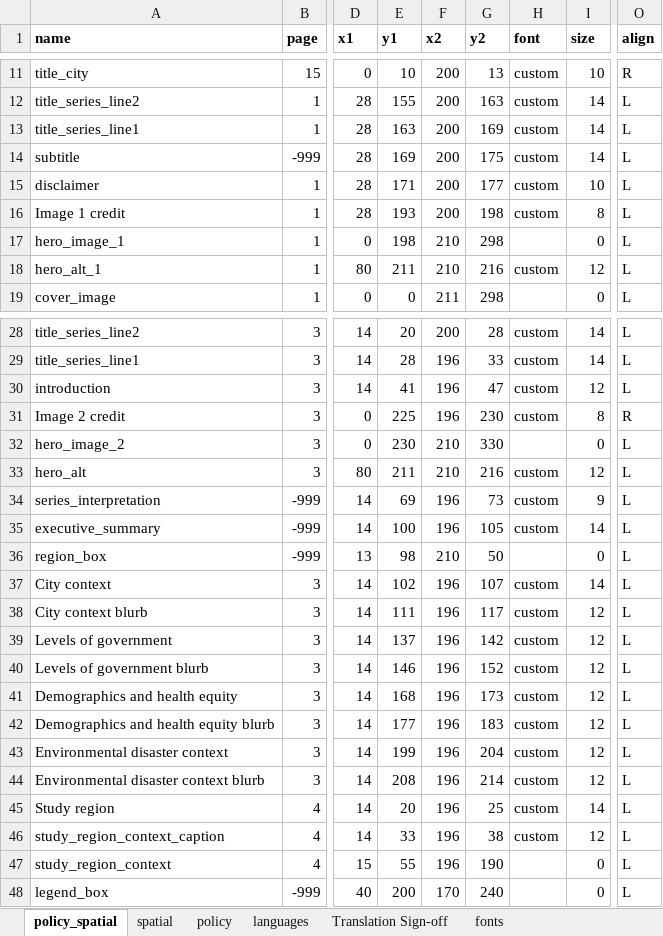
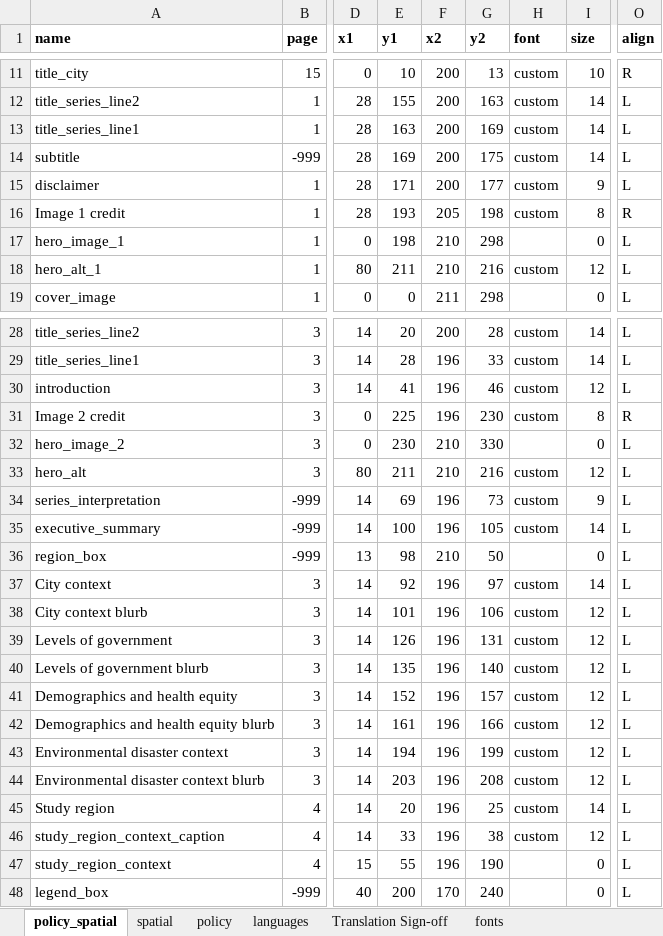
Before and after one commit to healthysustainablecities/global-indicators, an Excel workbook: process/configuration/templates/_report_configuration.xlsx, sheet policy_spatial, drawn as a sheet; only a part is shown, gaps mark what is left out; values as stored, in another font and other column widths than the file's, no borders; the diff names each change by its address in the sheet, - before the commit and + after, or states it on an @@ line.

```diff
--- a/process/configuration/templates/_report_configuration.xlsx (sheet policy_spatial)
+++ b/process/configuration/templates/_report_configuration.xlsx (sheet policy_spatial)
-I15 (size): 10
+I15 (size): 9
-F16 (x2): 200
+F16 (x2): 205
-O16 (align): L
+O16 (align): R
-G30 (y2): 47
+G30 (y2): 46
-E37 (y1): 102
+E37 (y1): 92
-G37 (y2): 107
+G37 (y2): 97
-E38 (y1): 111
+E38 (y1): 101
-G38 (y2): 117
+G38 (y2): 106
-E39 (y1): 137
+E39 (y1): 126
-G39 (y2): 142
+G39 (y2): 131
-E40 (y1): 146
+E40 (y1): 135
-G40 (y2): 152
+G40 (y2): 140
-E41 (y1): 168
+E41 (y1): 152
-G41 (y2): 173
+G41 (y2): 157
-E42 (y1): 177
+E42 (y1): 161
-G42 (y2): 183
+G42 (y2): 166
-E43 (y1): 199
+E43 (y1): 194
-G43 (y2): 204
+G43 (y2): 199
-E44 (y1): 208
+E44 (y1): 203
-G44 (y2): 214
+G44 (y2): 208
```
Also changed, not shown: sheet spatial, sheet policy, formulas that keep their value, 1 other file.
